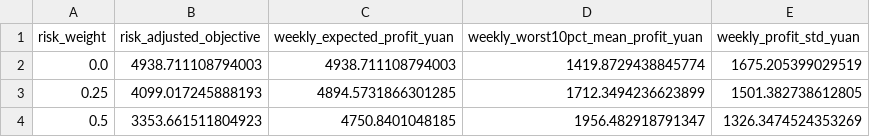
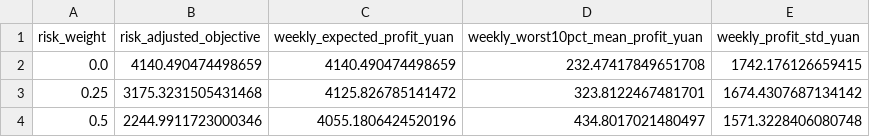
Before and after one commit to ustinian-T/2023C, a CSV file: questions/q2/outputs/tables/q2_weekly_risk_summary.csv, drawn as a sheet.

```diff
--- a/questions/q2/outputs/tables/q2_weekly_risk_summary.csv
+++ b/questions/q2/outputs/tables/q2_weekly_risk_summary.csv
@@ -1,4 +1,4 @@
 risk_weight,risk_adjusted_objective,weekly_expected_profit_yuan,weekly_worst10pct_mean_profit_yuan,weekly_profit_std_yuan
-0.0,4938.711108794003,4938.711108794003,1419.8729438845774,1675.205399029519
-0.25,4099.017245888193,4894.5731866301285,1712.3494236623899,1501.382738612805
-0.5,3353.661511804923,4750.8401048185,1956.482918791347,1326.3474524353269
+0.0,4140.490474498659,4140.490474498659,232.47417849651708,1742.176126659415
+0.25,3175.3231505431468,4125.826785141472,323.8122467481701,1674.4307687134142
+0.5,2244.9911723000346,4055.1806424520196,434.8017021480497,1571.3228406080748
```
Also changed, not shown: questions/q2/outputs/tables/q2_daily_risk_summary.csv, questions/q2/outputs/tables/q2_daily_strategy.csv, 16 other files.
